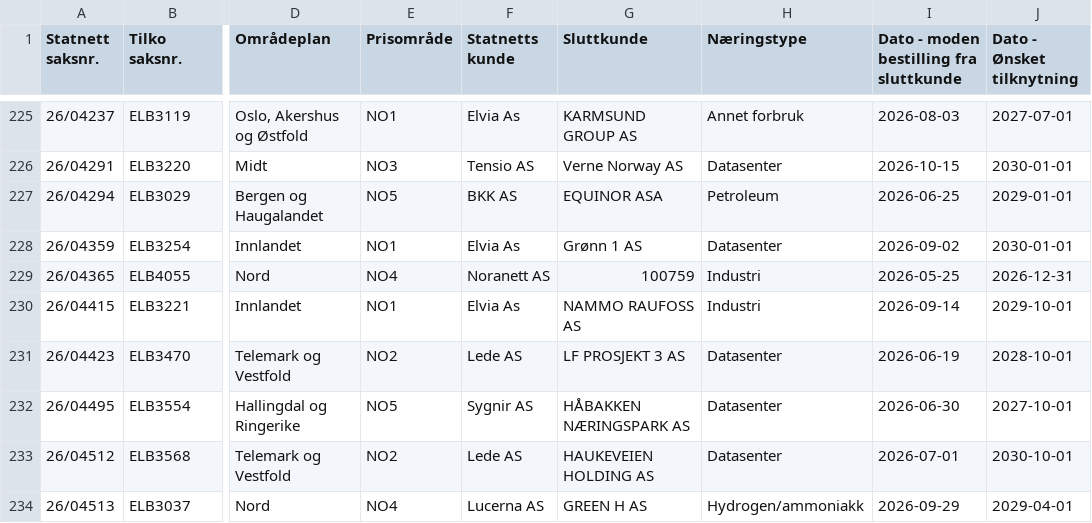
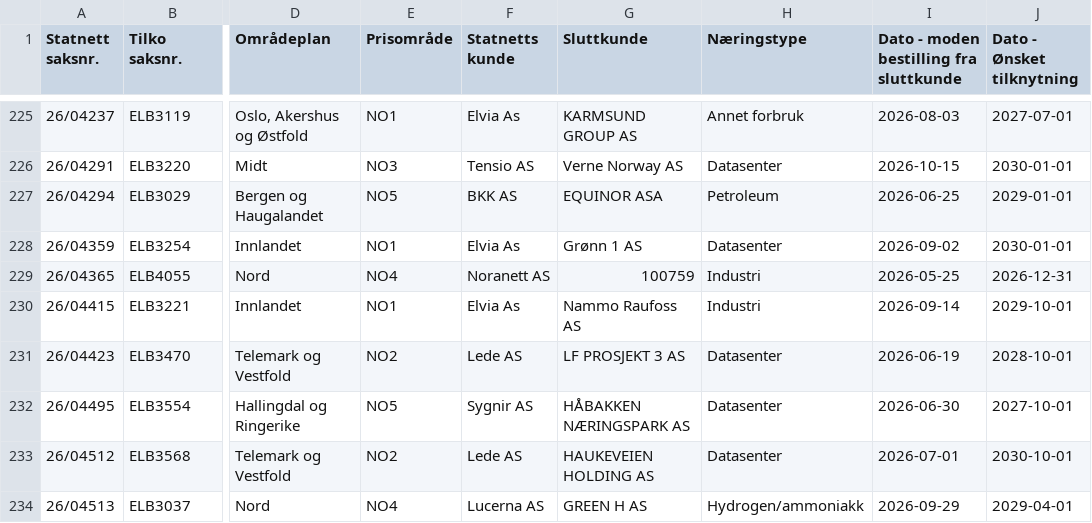
Before and after one commit to tj437/Statnett-Kapasitetsreservasjoner, a CSV file: data/kapasitetsko/Liste_over_kapasitetskø__Liste_Forbruk.csv, drawn as a sheet; only a part is shown, gaps mark what is left out; the diff covers the shown part only; the diff names each change by its address in the sheet, - before the commit and + after, or states it on an @@ line.

Commit message:
Snapshot 2026-11-02 – Liste_over_kapasitetskø__Liste_Forbruk: +0/-0/~11; Liste_over_kapasitetskø__Liste_Produksjon: +1/-0/~0; Liste_over_reservasjoner__Liste_Forbruk: +1/-0/~2; Liste_over_saker_som_er_tilknyttet__Liste_For

```diff
--- a/data/kapasitetsko/Liste_over_kapasitetskø__Liste_Forbruk.csv
+++ b/data/kapasitetsko/Liste_over_kapasitetskø__Liste_Forbruk.csv
-G230 (Sluttkunde): NAMMO RAUFOSS AS
+G230 (Sluttkunde): Nammo Raufoss AS
```
Also changed, not shown: 10 edited cells elsewhere in this file, data/kapasitetsko/Liste_over_kapasitetskø__Liste_Produksjon.csv, data/reservasjoner/Liste_over_reservasjoner__Liste_Forbruk.csv, 1 other file.
